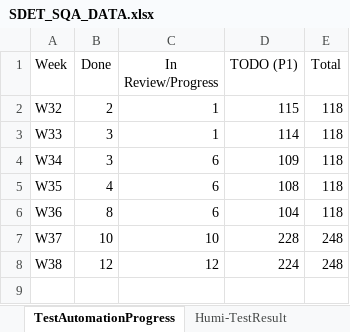
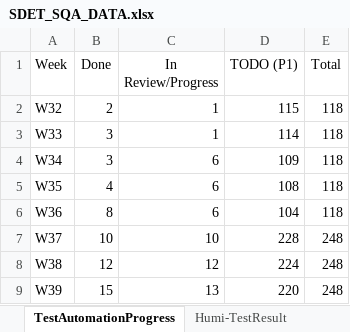
Before and after one commit to whsu45/CycleView, an Excel workbook: data/SDET_SQA_DATA.xlsx, sheet TestAutomationProgress, drawn as a sheet; values as stored, in another font and other column widths than the file's, no borders; charts and pictures and table styles not drawn; the diff names each change by its address in the sheet, - before the commit and + after, or states it on an @@ line.

```diff
--- a/data/SDET_SQA_DATA.xlsx (sheet TestAutomationProgress)
+++ b/data/SDET_SQA_DATA.xlsx (sheet TestAutomationProgress)
+row 9: W39 | 15 | 13 | 220 | 248
```
Also changed, not shown: sheet SOVA-BugTrend, sheet Humi-BugTrend, sheet Humi-TestResult, sheet SOVA-TestResult, formulas that keep their value, charts or pictures, 5 other files.
